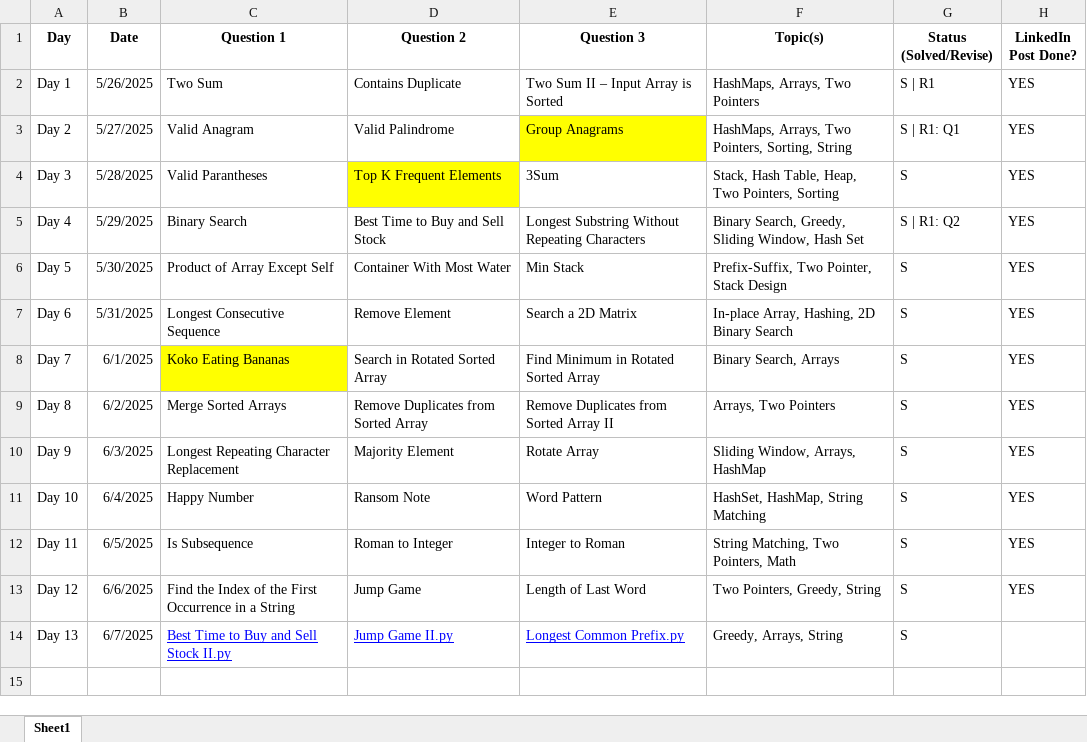
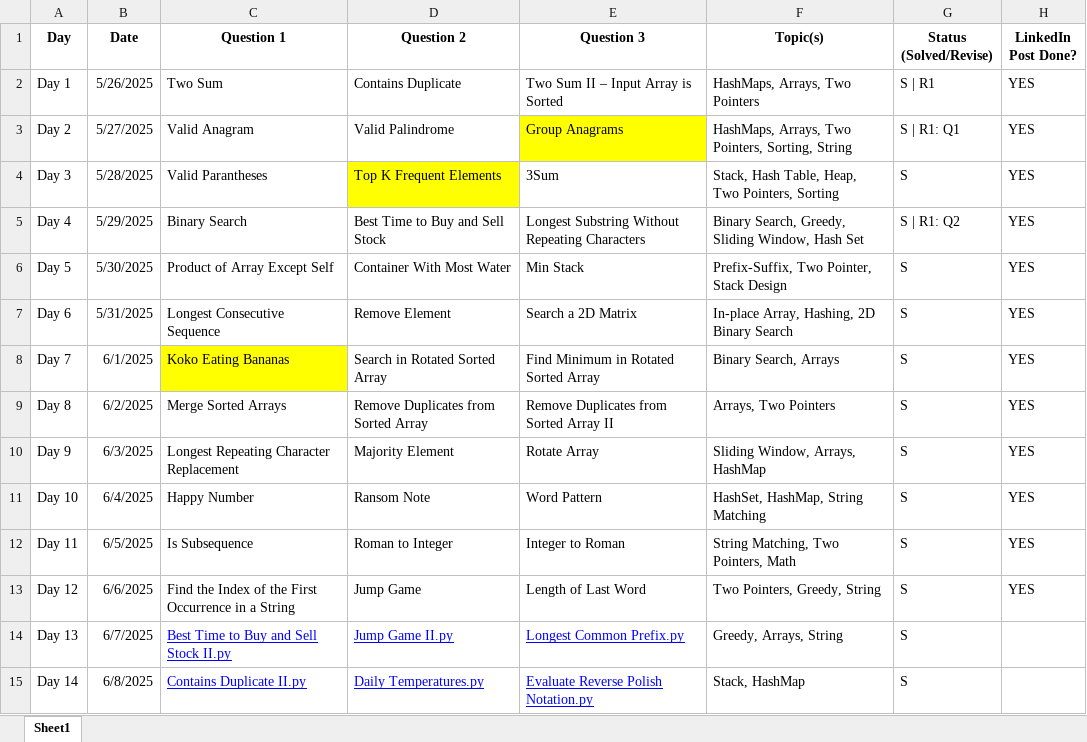
Before and after one commit to rhythmtaneja/90Day-LeetCode-Challenge, an Excel workbook: Progress_Tracker.xlsx, sheet Sheet1, drawn as a sheet; values as stored, in another font and other column widths than the file's, no borders; the diff names each change by its address in the sheet, - before the commit and + after, or states it on an @@ line.

Commit message:
Add files via upload

```diff
--- a/Progress_Tracker.xlsx (sheet Sheet1)
+++ b/Progress_Tracker.xlsx (sheet Sheet1)
+row 15: Day 14 | 6/8/2025 | Contains Duplicate II.py | Daily Temperatures.py | Evaluate Reverse Polish Notation.py | Stack, HashMap | S
```
